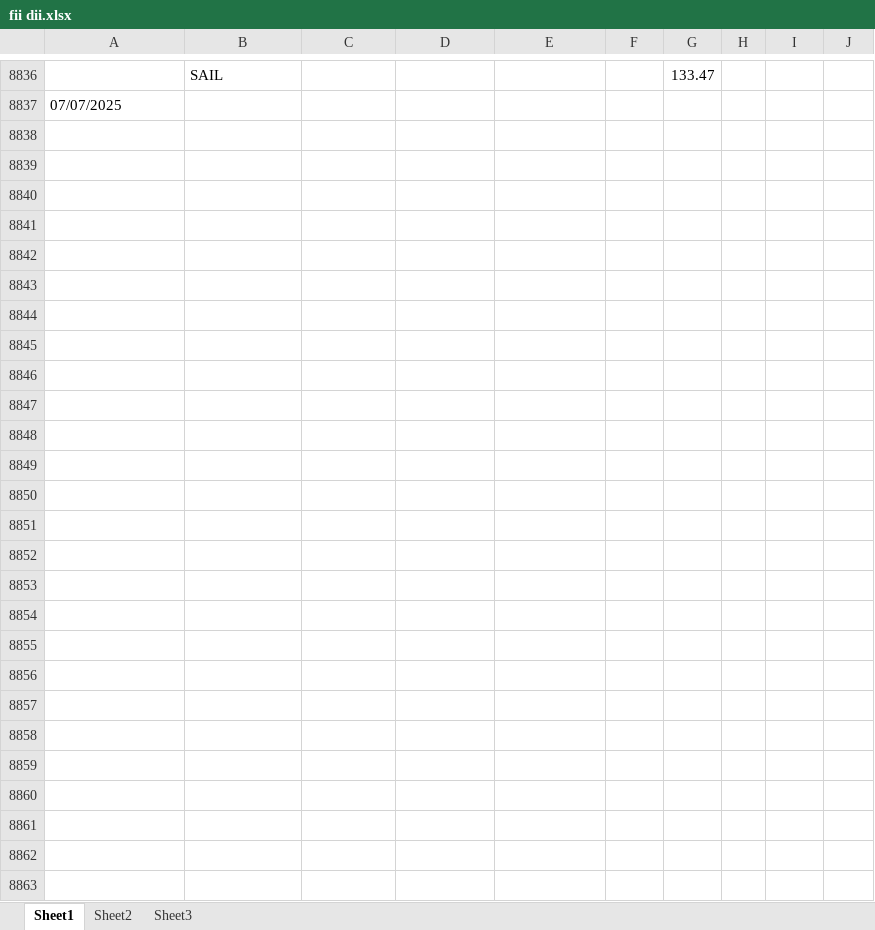
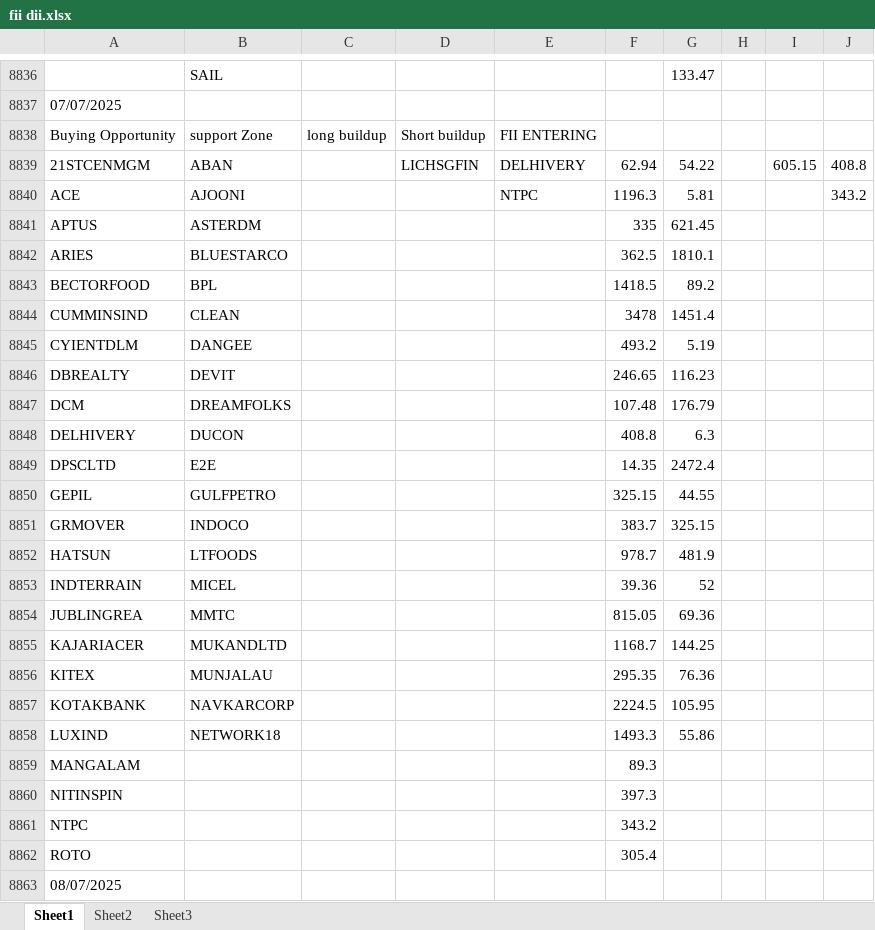
Before and after one commit to amirathor/Story, an Excel workbook: fii dii.xlsx, sheet Sheet1, drawn as a sheet; only a part is shown, gaps mark what is left out; values as stored, in another font and other column widths than the file's, no borders; the diff names each change by its address in the sheet, - before the commit and + after, or states it on an @@ line.

```diff
--- a/fii dii.xlsx (sheet Sheet1)
+++ b/fii dii.xlsx (sheet Sheet1)
+row 8838: Buying Opportunity | support Zone | long buildup | Short buildup | FII ENTERING
+row 8839: 21STCENMGM | ABAN |  | LICHSGFIN | DELHIVERY | 62.94 | 54.22 |  | 605.15 | 408.8
+row 8840: ACE | AJOONI |  |  | NTPC | 1196.3 | 5.81 |  |  | 343.2
+row 8841: APTUS | ASTERDM |  |  |  | 335 | 621.45
+row 8842: ARIES | BLUESTARCO |  |  |  | 362.5 | 1810.1
+row 8843: BECTORFOOD | BPL |  |  |  | 1418.5 | 89.2
+row 8844: CUMMINSIND | CLEAN |  |  |  | 3478 | 1451.4
+row 8845: CYIENTDLM | DANGEE |  |  |  | 493.2 | 5.19
+row 8846: DBREALTY | DEVIT |  |  |  | 246.65 | 116.23
+row 8847: DCM | DREAMFOLKS |  |  |  | 107.48 | 176.79
+row 8848: DELHIVERY | DUCON |  |  |  | 408.8 | 6.3
+row 8849: DPSCLTD | E2E |  |  |  | 14.35 | 2472.4
+row 8850: GEPIL | GULFPETRO |  |  |  | 325.15 | 44.55
+row 8851: GRMOVER | INDOCO |  |  |  | 383.7 | 325.15
+row 8852: HATSUN | LTFOODS |  |  |  | 978.7 | 481.9
+row 8853: INDTERRAIN | MICEL |  |  |  | 39.36 | 52
+row 8854: JUBLINGREA | MMTC |  |  |  | 815.05 | 69.36
+row 8855: KAJARIACER | MUKANDLTD |  |  |  | 1168.7 | 144.25
+row 8856: KITEX | MUNJALAU |  |  |  | 295.35 | 76.36
+row 8857: KOTAKBANK | NAVKARCORP |  |  |  | 2224.5 | 105.95
+row 8858: LUXIND | NETWORK18 |  |  |  | 1493.3 | 55.86
+row 8859: MANGALAM |  |  |  |  | 89.3
+row 8860: NITINSPIN |  |  |  |  | 397.3
+row 8861: NTPC |  |  |  |  | 343.2
+row 8862: ROTO |  |  |  |  | 305.4
+row 8863: 08/07/2025
```
Also changed, not shown: fidi.xlsx, 2 other files.
